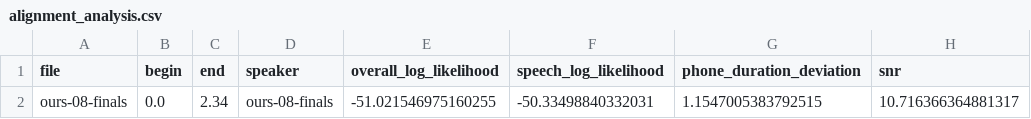
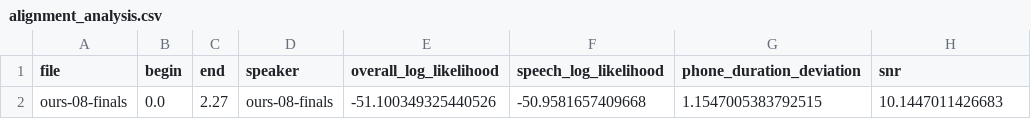
Before and after one commit to astrofra/lib-say, a CSV file: bin/reference-en/mfa-analysis/aligned/ours-08-finals/alignment_analysis.csv, drawn as a sheet.

```diff
--- a/bin/reference-en/mfa-analysis/aligned/ours-08-finals/alignment_analysis.csv
+++ b/bin/reference-en/mfa-analysis/aligned/ours-08-finals/alignment_analysis.csv
@@ -1,2 +1,2 @@
 file,begin,end,speaker,overall_log_likelihood,speech_log_likelihood,phone_duration_deviation,snr
-ours-08-finals,0.0,2.34,ours-08-finals,-51.021546975160255,-50.33498840332031,1.1547005383792515,10.716366364881317
+ours-08-finals,0.0,2.27,ours-08-finals,-51.100349325440526,-50.9581657409668,1.1547005383792515,10.1447011426683
```
Also changed, not shown: 8 other files.
